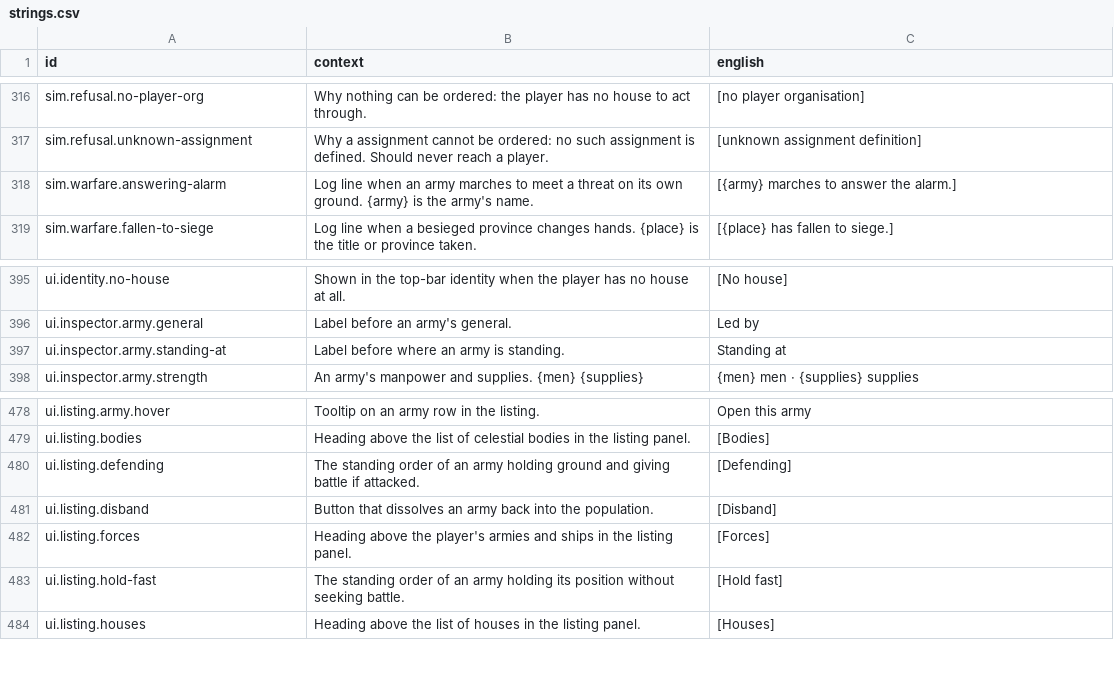
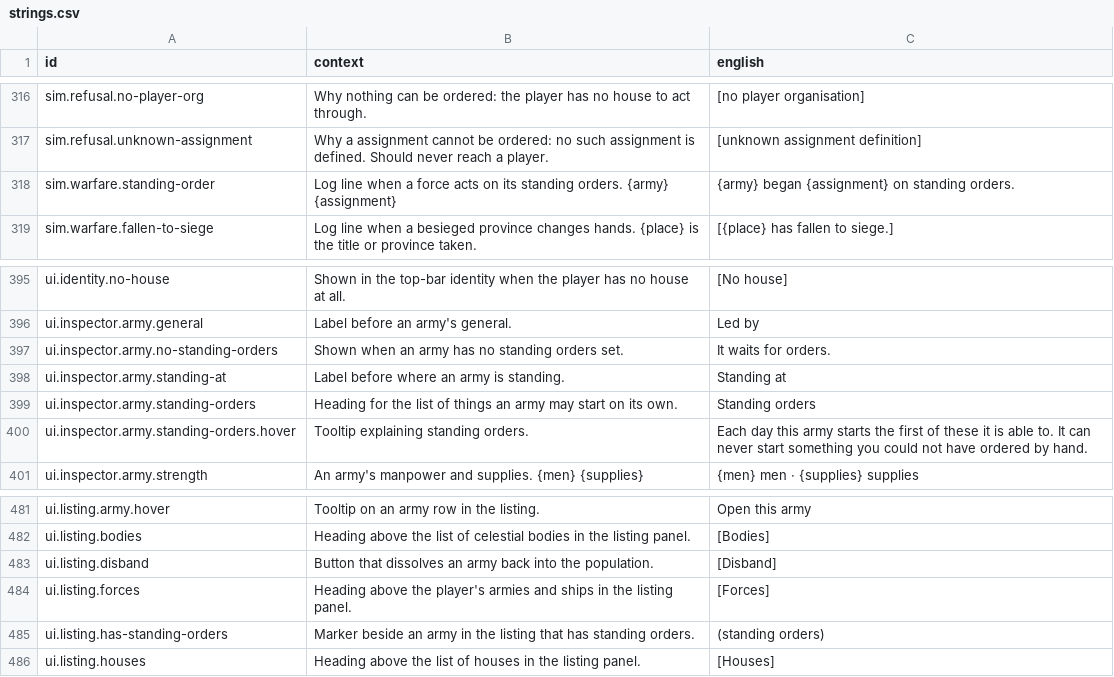
Before and after one commit to jkeywo/last-aeon, a CSV file: assets/text/strings.csv, drawn as a sheet; only a part is shown, gaps mark what is left out.

```diff
--- a/assets/text/strings.csv
+++ b/assets/text/strings.csv
@@ -317,3 +317,3 @@ sim.refusal.no-player-org,Why nothing can be ordered: the player has no house to
 sim.refusal.unknown-assignment,Why a assignment cannot be ordered: no such assignment is defined. Should never reach a player.,[unknown assignment definition]
-sim.warfare.answering-alarm,Log line when an army marches to meet a threat on its own ground. {army} is the army's name.,[{army} marches to answer the alarm.]
+sim.warfare.standing-order,"Log line when a force acts on its standing orders. {army} {assignment}","{army} began {assignment} on standing orders."
 sim.warfare.fallen-to-siege,Log line when a besieged province changes hands. {place} is the title or province taken.,[{place} has fallen to siege.]
@@ -398,3 +398,6 @@ ui.identity.no-house,Shown in the top-bar identity when the player has no house
 ui.inspector.army.general,Label before an army's general.,Led by
+ui.inspector.army.no-standing-orders,Shown when an army has no standing orders set.,It waits for orders.
 ui.inspector.army.standing-at,Label before where an army is standing.,Standing at
+ui.inspector.army.standing-orders,Heading for the list of things an army may start on its own.,Standing orders
+ui.inspector.army.standing-orders.hover,"Tooltip explaining standing orders.","Each day this army starts the first of these it is able to. It can never start something you could not have ordered by hand."
 ui.inspector.army.strength,An army's manpower and supplies. {men} {supplies},{men} men · {supplies} supplies
@@ -481,6 +484,5 @@ ui.listing.army.hover,Tooltip on an army row in the listing.,Open this army
 ui.listing.bodies,Heading above the list of celestial bodies in the listing panel.,[Bodies]
-ui.listing.defending,The standing order of an army holding ground and giving battle if attacked.,[Defending]
 ui.listing.disband,Button that dissolves an army back into the population.,[Disband]
 ui.listing.forces,Heading above the player's armies and ships in the listing panel.,[Forces]
-ui.listing.hold-fast,The standing order of an army holding its position without seeking battle.,[Hold fast]
+ui.listing.has-standing-orders,Marker beside an army in the listing that has standing orders.,(standing orders)
 ui.listing.houses,Heading above the list of houses in the listing panel.,[Houses]
```
Also changed, not shown: 8 other files.
